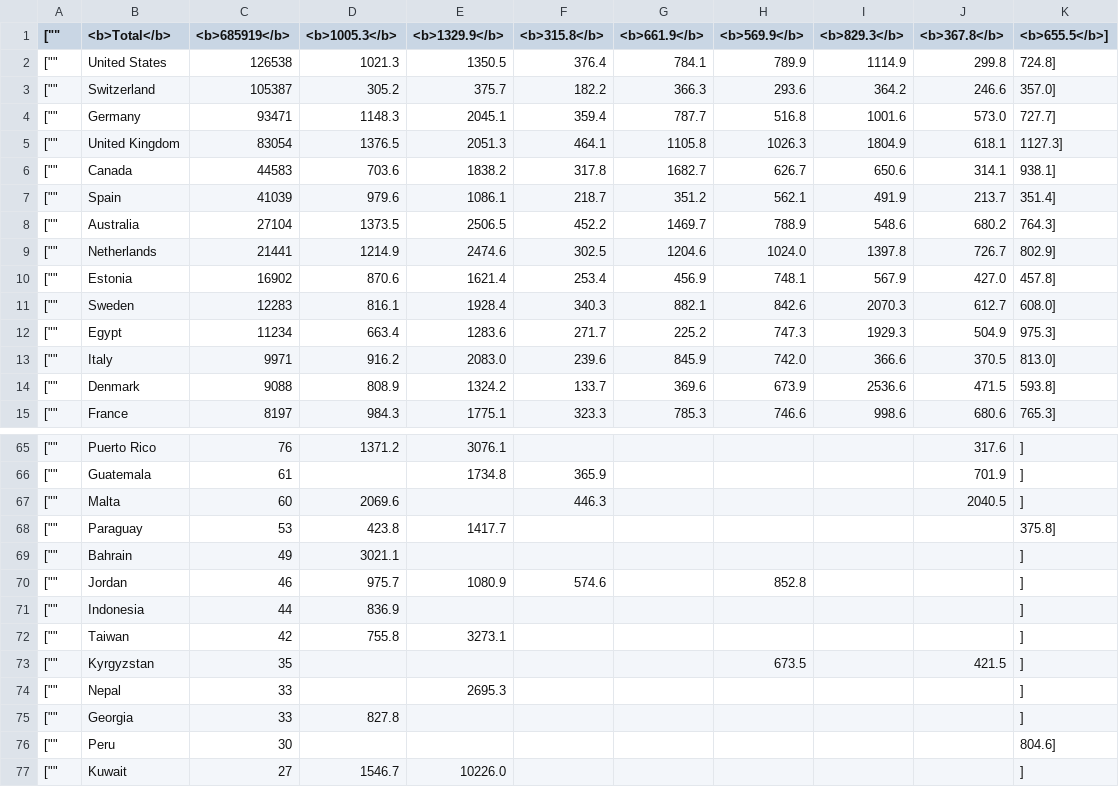
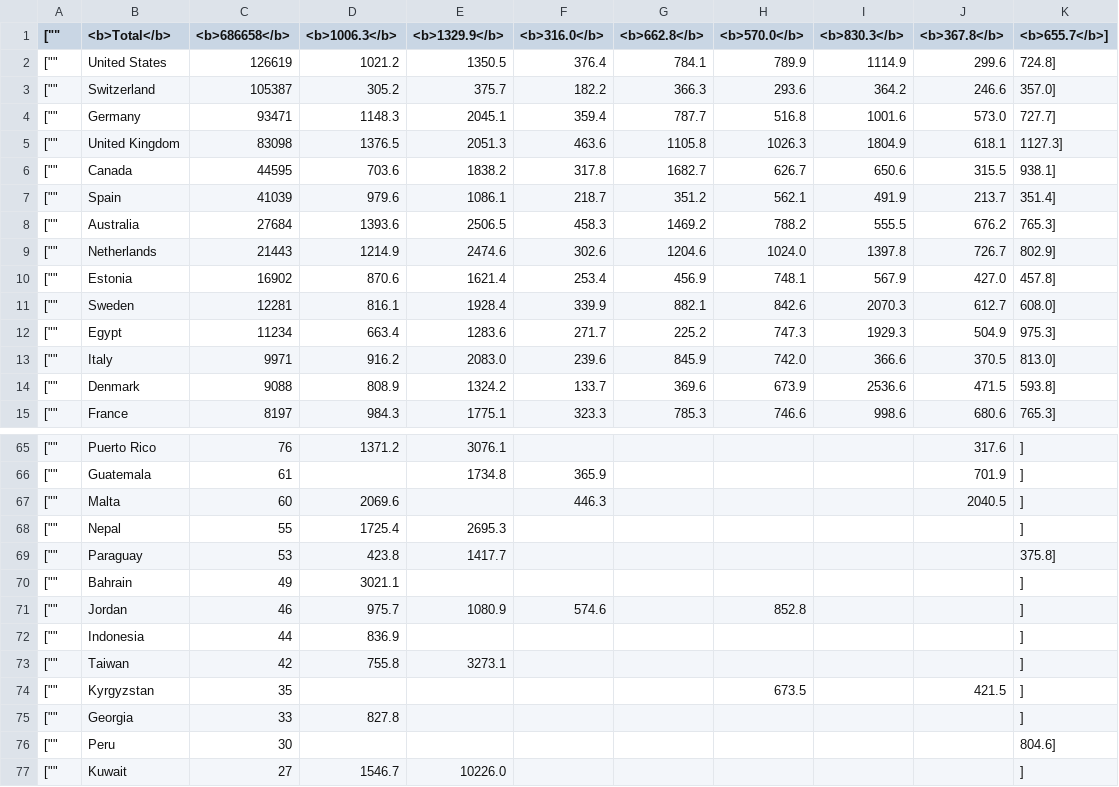
Before and after one commit to mattfel1/geoscents_stats, a CSV file: player_countries.csv, drawn as a sheet; only a part is shown, gaps mark what is left out.

```diff
--- a/player_countries.csv
+++ b/player_countries.csv
@@ -1,12 +1,12 @@
-["","<b>Total</b>","<b>685919</b>","<b>1005.3</b>","<b>1329.9</b>","<b>315.8</b>","<b>661.9</b>","<b>569.9</b>","<b>829.3</b>","<b>367.8</b>","<b>655.5</b>"],
-["","United States","126538","1021.3","1350.5","376.4","784.1","789.9","1114.9","299.8","724.8"],
+["","<b>Total</b>","<b>686658</b>","<b>1006.3</b>","<b>1329.9</b>","<b>316.0</b>","<b>662.8</b>","<b>570.0</b>","<b>830.3</b>","<b>367.8</b>","<b>655.7</b>"],
+["","United States","126619","1021.2","1350.5","376.4","784.1","789.9","1114.9","299.6","724.8"],
 ["","Switzerland","105387","305.2","375.7","182.2","366.3","293.6","364.2","246.6","357.0"],
 ["","Germany","93471","1148.3","2045.1","359.4","787.7","516.8","1001.6","573.0","727.7"],
-["","United Kingdom","83054","1376.5","2051.3","464.1","1105.8","1026.3","1804.9","618.1","1127.3"],
-["","Canada","44583","703.6","1838.2","317.8","1682.7","626.7","650.6","314.1","938.1"],
+["","United Kingdom","83098","1376.5","2051.3","463.6","1105.8","1026.3","1804.9","618.1","1127.3"],
+["","Canada","44595","703.6","1838.2","317.8","1682.7","626.7","650.6","315.5","938.1"],
 ["","Spain","41039","979.6","1086.1","218.7","351.2","562.1","491.9","213.7","351.4"],
-["","Australia","27104","1373.5","2506.5","452.2","1469.7","788.9","548.6","680.2","764.3"],
-["","Netherlands","21441","1214.9","2474.6","302.5","1204.6","1024.0","1397.8","726.7","802.9"],
+["","Australia","27684","1393.6","2506.5","458.3","1469.2","788.2","555.5","676.2","765.3"],
+["","Netherlands","21443","1214.9","2474.6","302.6","1204.6","1024.0","1397.8","726.7","802.9"],
 ["","Estonia","16902","870.6","1621.4","253.4","456.9","748.1","567.9","427.0","457.8"],
-["","Sweden","12283","816.1","1928.4","340.3","882.1","842.6","2070.3","612.7","608.0"],
+["","Sweden","12281","816.1","1928.4","339.9","882.1","842.6","2070.3","612.7","608.0"],
 ["","Egypt","11234","663.4","1283.6","271.7","225.2","747.3","1929.3","504.9","975.3"],
@@ -67,2 +67,3 @@
 ["","Malta","60","2069.6","","446.3","","","","2040.5",""],
+["","Nepal","55","1725.4","2695.3","","","","","",""],
 ["","Paraguay","53","423.8","1417.7","","","","","","375.8"],
@@ -73,3 +74,2 @@
 ["","Kyrgyzstan","35","","","","","673.5","","421.5",""],
-["","Nepal","33","","2695.3","","","","","",""],
 ["","Georgia","33","827.8","","","","","","",""],
```
Also changed, not shown: 15 other files.
